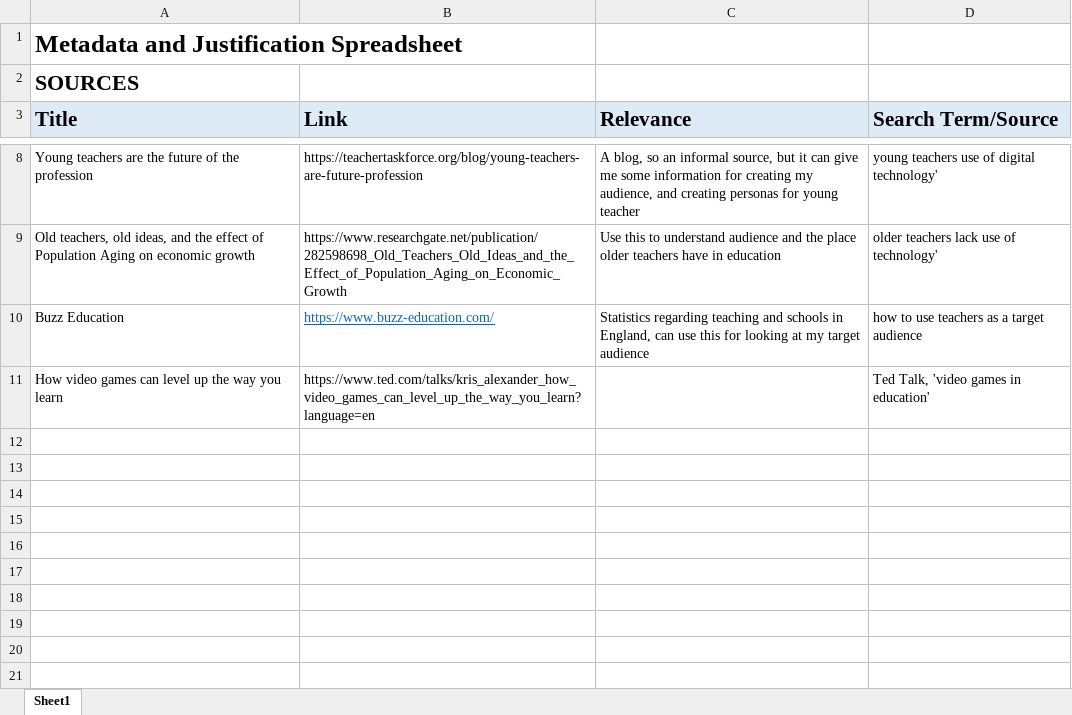
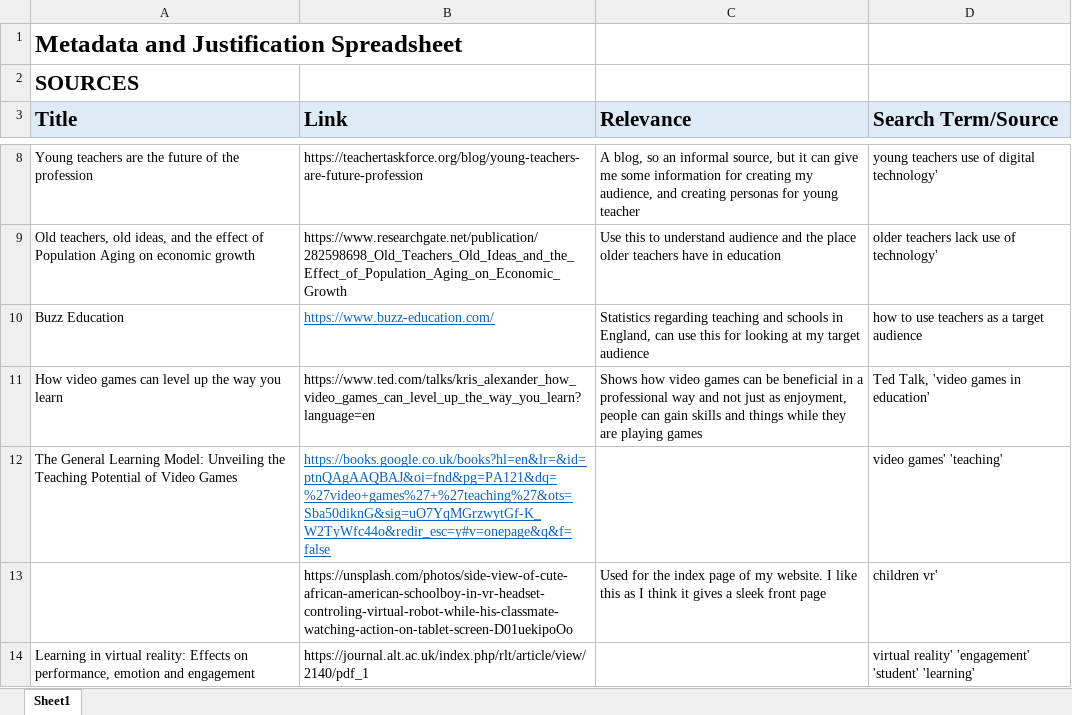
Before and after one commit to nicoleasim/nicoleasim.github.io, an Excel workbook: nicole-source-table.xlsx, sheet Sheet1, drawn as a sheet; only a part is shown, gaps mark what is left out; values as stored, in another font and other column widths than the file's, no borders; the diff names each change by its address in the sheet, - before the commit and + after, or states it on an @@ line.

```diff
--- a/nicole-source-table.xlsx (sheet Sheet1)
+++ b/nicole-source-table.xlsx (sheet Sheet1)
-C11 (Relevance): (empty)
+C11 (Relevance): Shows how video games can be beneficial in a professional way and not just as enjoyment, people can gain skills and things while they are playing games
+row 12: The General Learning Model: Unveiling the Teaching Potential of Video Games | https://books.google.co.uk/books?hl=en&lr=&id=ptnQAgAAQBAJ&oi=fnd&pg=PA121&dq=%27video+games%27+%27teaching%27&ots=Sba50diknG&sig=uO7YqMGrzwytGf-K_W2TyWfc44o&redir_esc=y#v=onepage&q&f=false |  | video games' 'teaching'
+row 13:  | https://unsplash.com/photos/side-view-of-cute-african-american-schoolboy-in-vr-headset-controling-virtual-robot-while-his-classmate-watching-action-on-tablet-screen-D01uekipoOo | Used for the index page of my website. I like this as I think it gives a sleek front page | children vr'
+row 14: Learning in virtual reality: Effects on performance, emotion and engagement | https://journal.alt.ac.uk/index.php/rlt/article/view/2140/pdf_1 |  | virtual reality' 'engagement' 'student' 'learning'
```
Also changed, not shown: 39 other files.
